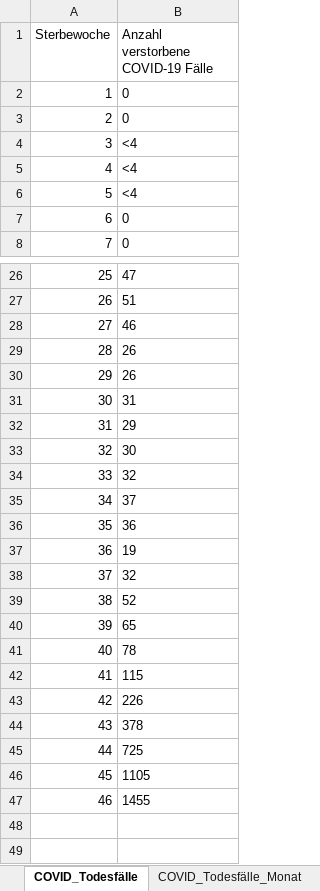
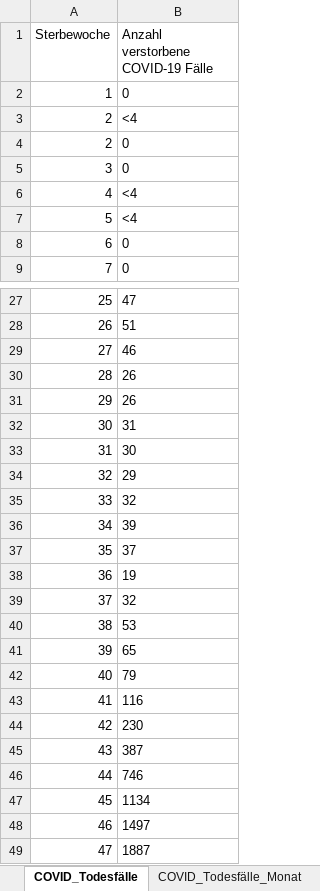
Before and after one commit to ofenloch/rki-data-evaluation, an Excel workbook: rki-data/RKI-COVID-19_Todesfaelle.xlsx, sheet COVID_Todesfälle, drawn as a sheet; only a part is shown, gaps mark what is left out; values as stored, in another font and other column widths than the file's, no borders; removed rows and columns are numbered as before the commit, all else as after; the diff covers the shown part only; the diff names each change by its address in the sheet, - before the commit and + after, or states it on an @@ line.

```diff
--- a/rki-data/RKI-COVID-19_Todesfaelle.xlsx (sheet COVID_Todesfälle)
+++ b/rki-data/RKI-COVID-19_Todesfaelle.xlsx (sheet COVID_Todesfälle)
@@ row 4 moved to row 3: 2 @@
+row 5: 3 | 0
@@ column A (Sterbewoche) renumbered between rows 34 and 37 @@
+row 36: 34 | 39
-row 36: 35 | 36
-B40: 52
+B40: 53
-B42: 78
+B42: 79
-B43: 115
+B43: 116
-B44: 226
+B44: 230
-B45: 378
+B45: 387
-B46: 725
+B46: 746
-B47: 1105
+B47: 1134
-B48: 1455
+B48: 1497
+row 49: 47 | 1887
```
Also changed, not shown: 4 edited cells elsewhere in this sheet, sheet COVID_Todesfälle_Monat, rki-data/RKI-Altersverteilung.xlsx, rki-data/RKI-Fallzahlen_Kum_Tab.xlsx, 1 other file.
